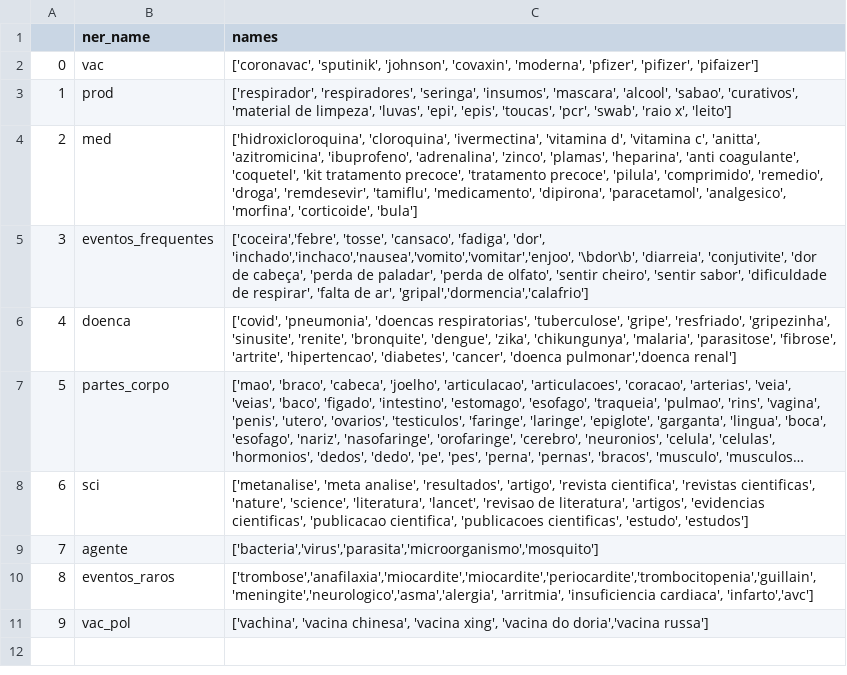
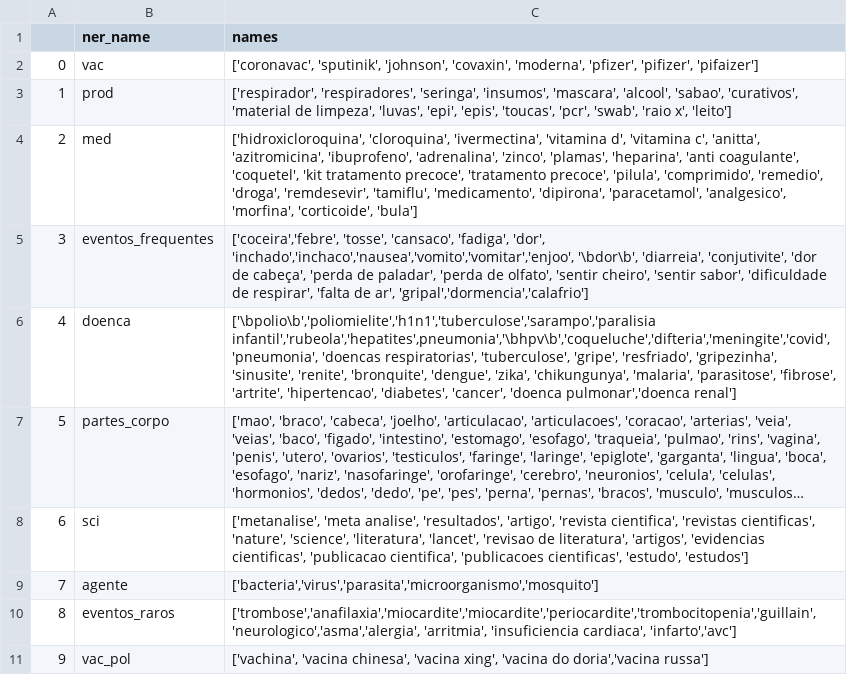
Before and after one commit to feusagittaire/ProfileNER-classifier, a CSV file: profileclassifier/ner_data.csv, drawn as a sheet; long unchanged cells end in …; the diff names each change by its address in the sheet, - before the commit and + after, or states it on an @@ line.

Commit message:
Update ner_data.csv

```diff
--- a/profileclassifier/ner_data.csv
+++ b/profileclassifier/ner_data.csv
-C6 (names): ['covid', 'pneumonia', 'doencas…
+C6 (names): ['\bpolio\b','poliomielite','h1n1','tuberculose','sarampo','paralisia infantil','rubeola','hepatites',pneumonia','\bhpv\b','coqueluche','difteria','meningite','covid', 'pneumonia', 'doencas…
-C10 (names): ['trombose','anafilaxia','miocardite','miocardite','periocardite','trombocitopenia','guillain','meningite','neurologico','asma','alergia', 'arritmia', 'insuficiencia…
+C10 (names): ['trombose','anafilaxia','miocardite','miocardite','periocardite','trombocitopenia','guillain','neurologico','asma','alergia', 'arritmia', 'insuficiencia…
```
